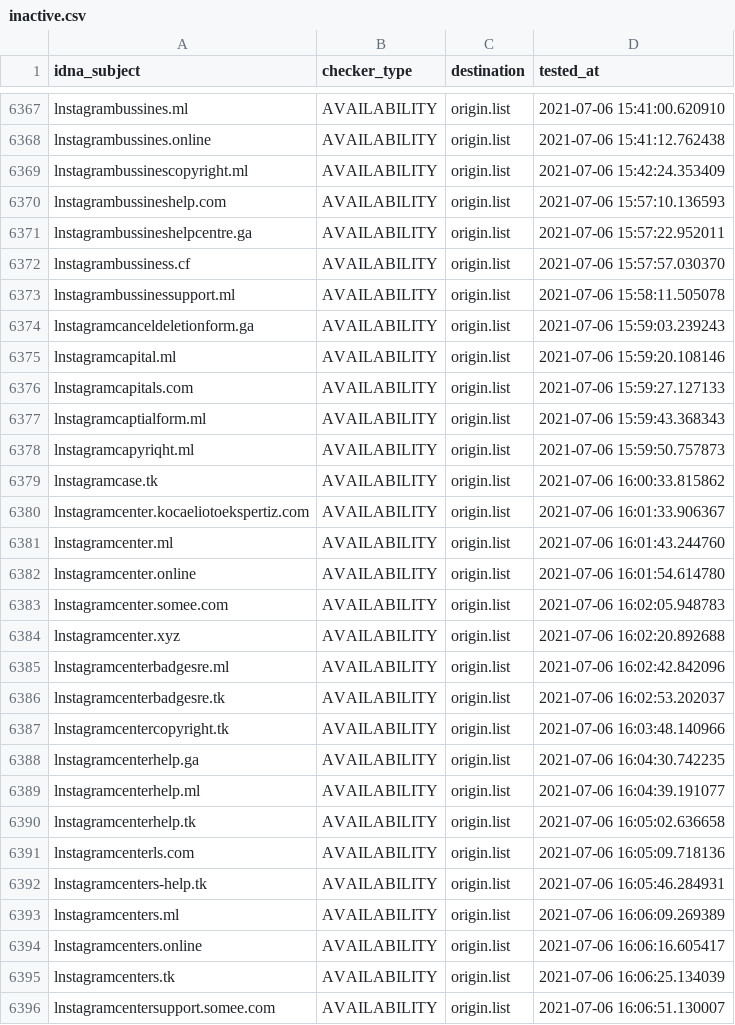
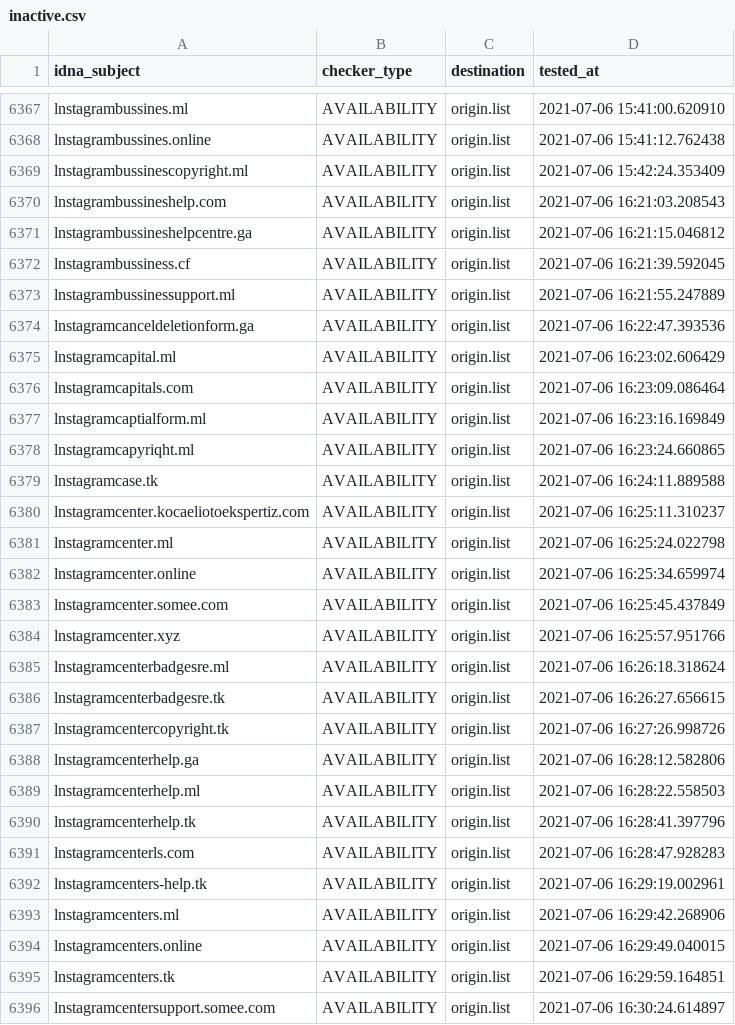
Before and after one commit to dead-hosts/iVOID.hosts_git_intr0, a CSV file: .pyfunceble/inactive.csv, drawn as a sheet; only a part is shown, gaps mark what is left out; the diff covers the shown part only.

```diff
--- a/.pyfunceble/inactive.csv
+++ b/.pyfunceble/inactive.csv
@@ -6369,28 +6369,28 @@ lnstagrambussines.online,AVAILABILITY,origin.list,2021-07-06 15:41:12.762438
 lnstagrambussinescopyright.ml,AVAILABILITY,origin.list,2021-07-06 15:42:24.353409
-lnstagrambussineshelp.com,AVAILABILITY,origin.list,2021-07-06 15:57:10.136593
-lnstagrambussineshelpcentre.ga,AVAILABILITY,origin.list,2021-07-06 15:57:22.952011
-lnstagrambussiness.cf,AVAILABILITY,origin.list,2021-07-06 15:57:57.030370
-lnstagrambussinessupport.ml,AVAILABILITY,origin.list,2021-07-06 15:58:11.505078
-lnstagramcanceldeletionform.ga,AVAILABILITY,origin.list,2021-07-06 15:59:03.239243
-lnstagramcapital.ml,AVAILABILITY,origin.list,2021-07-06 15:59:20.108146
-lnstagramcapitals.com,AVAILABILITY,origin.list,2021-07-06 15:59:27.127133
-lnstagramcaptialform.ml,AVAILABILITY,origin.list,2021-07-06 15:59:43.368343
-lnstagramcapyriqht.ml,AVAILABILITY,origin.list,2021-07-06 15:59:50.757873
-lnstagramcase.tk,AVAILABILITY,origin.list,2021-07-06 16:00:33.815862
-lnstagramcenter.kocaeliotoekspertiz.com,AVAILABILITY,origin.list,2021-07-06 16:01:33.906367
-lnstagramcenter.ml,AVAILABILITY,origin.list,2021-07-06 16:01:43.244760
-lnstagramcenter.online,AVAILABILITY,origin.list,2021-07-06 16:01:54.614780
-lnstagramcenter.somee.com,AVAILABILITY,origin.list,2021-07-06 16:02:05.948783
-lnstagramcenter.xyz,AVAILABILITY,origin.list,2021-07-06 16:02:20.892688
-lnstagramcenterbadgesre.ml,AVAILABILITY,origin.list,2021-07-06 16:02:42.842096
-lnstagramcenterbadgesre.tk,AVAILABILITY,origin.list,2021-07-06 16:02:53.202037
-lnstagramcentercopyright.tk,AVAILABILITY,origin.list,2021-07-06 16:03:48.140966
-lnstagramcenterhelp.ga,AVAILABILITY,origin.list,2021-07-06 16:04:30.742235
-lnstagramcenterhelp.ml,AVAILABILITY,origin.list,2021-07-06 16:04:39.191077
-lnstagramcenterhelp.tk,AVAILABILITY,origin.list,2021-07-06 16:05:02.636658
-lnstagramcenterls.com,AVAILABILITY,origin.list,2021-07-06 16:05:09.718136
-lnstagramcenters-help.tk,AVAILABILITY,origin.list,2021-07-06 16:05:46.284931
-lnstagramcenters.ml,AVAILABILITY,origin.list,2021-07-06 16:06:09.269389
-lnstagramcenters.online,AVAILABILITY,origin.list,2021-07-06 16:06:16.605417
-lnstagramcenters.tk,AVAILABILITY,origin.list,2021-07-06 16:06:25.134039
-lnstagramcentersupport.somee.com,AVAILABILITY,origin.list,2021-07-06 16:06:51.130007
+lnstagrambussineshelp.com,AVAILABILITY,origin.list,2021-07-06 16:21:03.208543
+lnstagrambussineshelpcentre.ga,AVAILABILITY,origin.list,2021-07-06 16:21:15.046812
+lnstagrambussiness.cf,AVAILABILITY,origin.list,2021-07-06 16:21:39.592045
+lnstagrambussinessupport.ml,AVAILABILITY,origin.list,2021-07-06 16:21:55.247889
+lnstagramcanceldeletionform.ga,AVAILABILITY,origin.list,2021-07-06 16:22:47.393536
+lnstagramcapital.ml,AVAILABILITY,origin.list,2021-07-06 16:23:02.606429
+lnstagramcapitals.com,AVAILABILITY,origin.list,2021-07-06 16:23:09.086464
+lnstagramcaptialform.ml,AVAILABILITY,origin.list,2021-07-06 16:23:16.169849
+lnstagramcapyriqht.ml,AVAILABILITY,origin.list,2021-07-06 16:23:24.660865
+lnstagramcase.tk,AVAILABILITY,origin.list,2021-07-06 16:24:11.889588
+lnstagramcenter.kocaeliotoekspertiz.com,AVAILABILITY,origin.list,2021-07-06 16:25:11.310237
+lnstagramcenter.ml,AVAILABILITY,origin.list,2021-07-06 16:25:24.022798
+lnstagramcenter.online,AVAILABILITY,origin.list,2021-07-06 16:25:34.659974
+lnstagramcenter.somee.com,AVAILABILITY,origin.list,2021-07-06 16:25:45.437849
+lnstagramcenter.xyz,AVAILABILITY,origin.list,2021-07-06 16:25:57.951766
+lnstagramcenterbadgesre.ml,AVAILABILITY,origin.list,2021-07-06 16:26:18.318624
+lnstagramcenterbadgesre.tk,AVAILABILITY,origin.list,2021-07-06 16:26:27.656615
+lnstagramcentercopyright.tk,AVAILABILITY,origin.list,2021-07-06 16:27:26.998726
+lnstagramcenterhelp.ga,AVAILABILITY,origin.list,2021-07-06 16:28:12.582806
+lnstagramcenterhelp.ml,AVAILABILITY,origin.list,2021-07-06 16:28:22.558503
+lnstagramcenterhelp.tk,AVAILABILITY,origin.list,2021-07-06 16:28:41.397796
+lnstagramcenterls.com,AVAILABILITY,origin.list,2021-07-06 16:28:47.928283
+lnstagramcenters-help.tk,AVAILABILITY,origin.list,2021-07-06 16:29:19.002961
+lnstagramcenters.ml,AVAILABILITY,origin.list,2021-07-06 16:29:42.268906
+lnstagramcenters.online,AVAILABILITY,origin.list,2021-07-06 16:29:49.040015
+lnstagramcenters.tk,AVAILABILITY,origin.list,2021-07-06 16:29:59.164851
+lnstagramcentersupport.somee.com,AVAILABILITY,origin.list,2021-07-06 16:30:24.614897
```
Also changed, not shown: 3 added rows and 36 edited cells elsewhere in this file, 7 other files.
